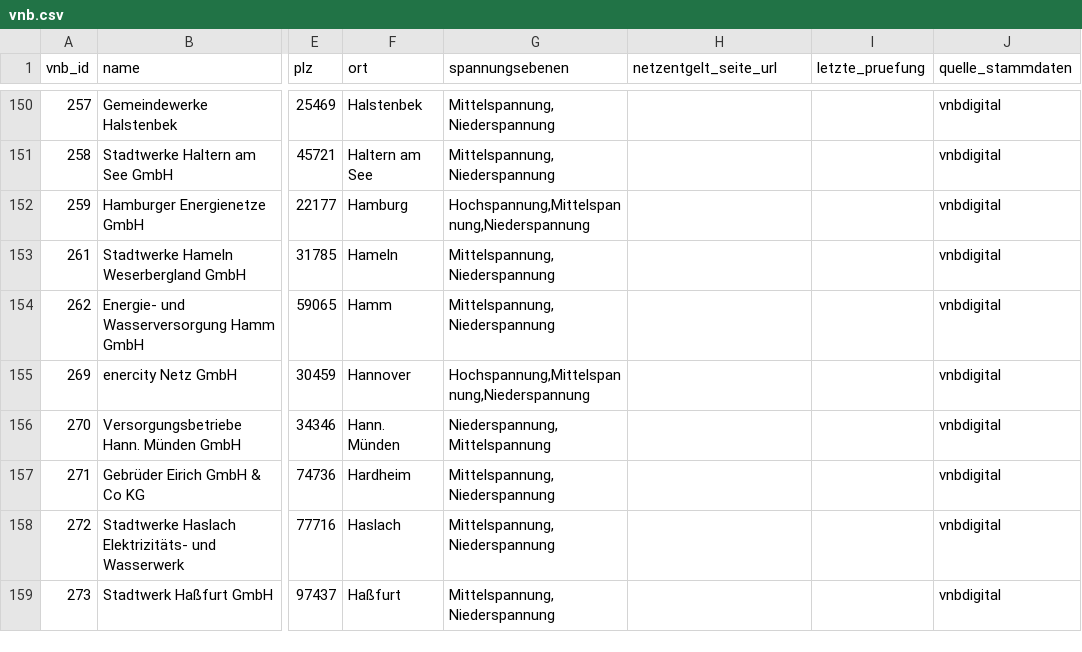
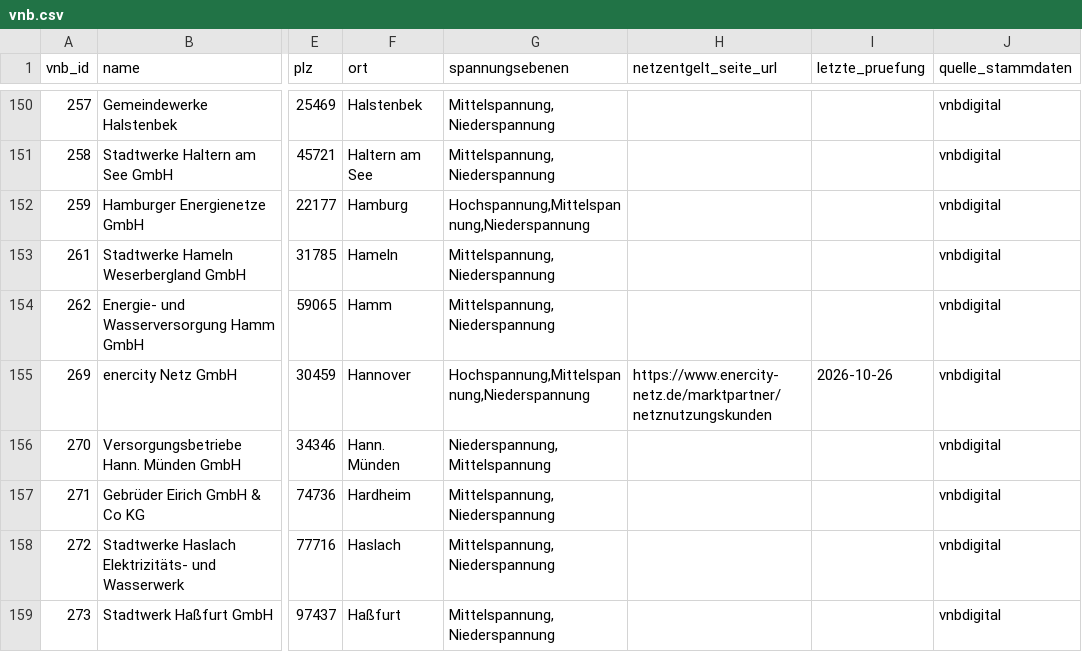
Before and after one commit to the78mole/Par14a-Database, a CSV file: data/vnb.csv, drawn as a sheet; only a part is shown, gaps mark what is left out; the diff covers the shown part only; the diff names each change by its address in the sheet, - before the commit and + after, or states it on an @@ line.

```diff
--- a/data/vnb.csv
+++ b/data/vnb.csv
-H155 (netzentgelt_seite_url): (empty)
+H155 (netzentgelt_seite_url): https://www.enercity-netz.de/marktpartner/netznutzungskunden
-I155 (letzte_pruefung): (empty)
+I155 (letzte_pruefung): 2026-10-26
```
Also changed, not shown: 58 edited cells elsewhere in this file, 4 other files.
